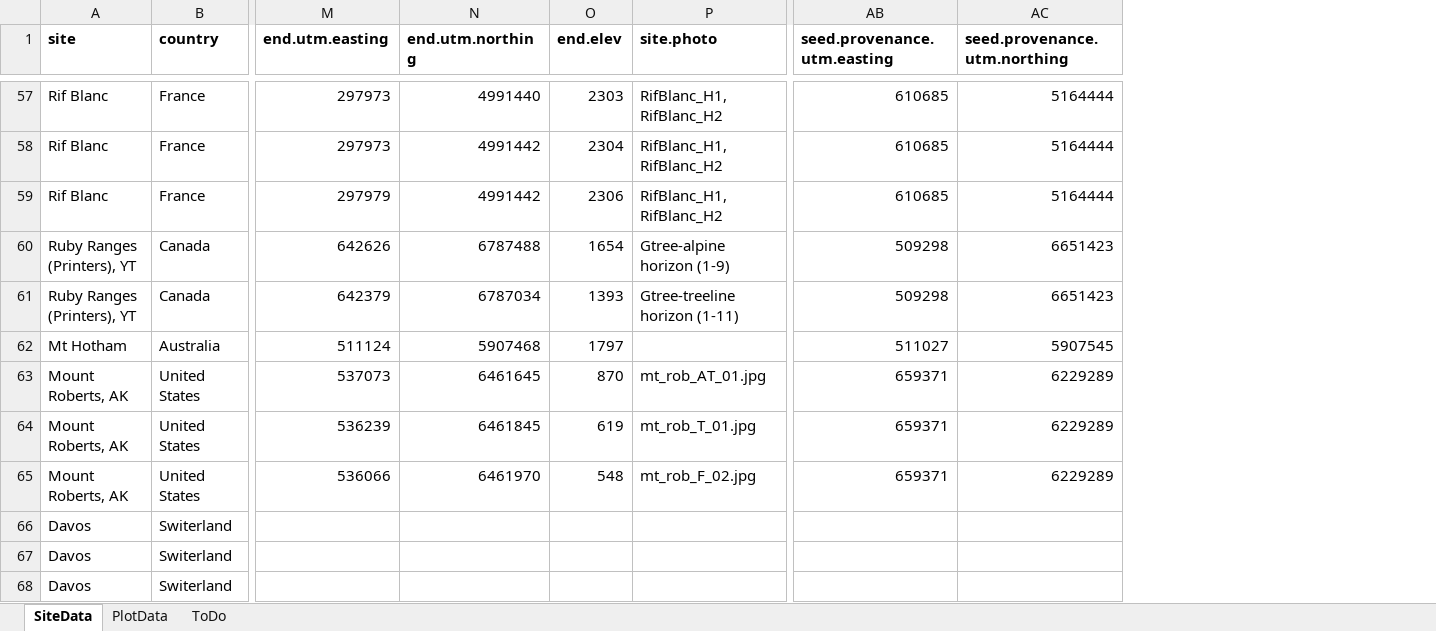
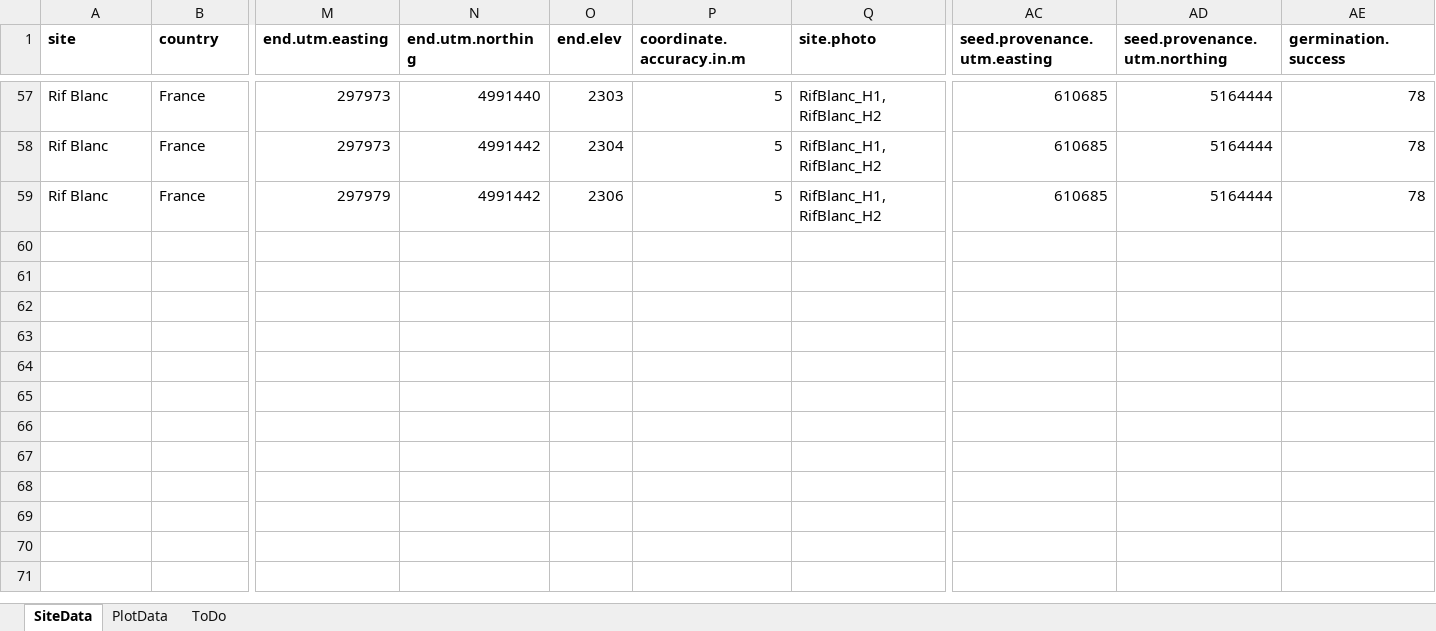
Before and after one commit to qinyugwu/DataSynthesisWorkshop, an Excel workbook: Background/GTREE_Master_30Sept2015.xlsx, sheet SiteData, drawn as a sheet; only a part is shown, gaps mark what is left out; values as stored, in another font and other column widths than the file's, no borders; removed rows and columns are numbered as before the commit, all else as after; rows hold the shown columns only; the diff covers the shown part only; the diff names each change by its address in the sheet, - before the commit and + after, or states it on an @@ line.

Commit message:
updated data

```diff
--- a/Background/GTREE_Master_30Sept2015.xlsx (sheet SiteData)
+++ b/Background/GTREE_Master_30Sept2015.xlsx (sheet SiteData)
+column P (coordinate.accuracy.in.m), rows 57-59: all 5
+column AE (germination.success), rows 57-59: all 78
-row 60: Ruby Ranges (Printers), YT | Canada | 642626 | 6787488 | 1654 | Gtree-alpine horizon (1-9) | 509298 | 6651423
-row 61: Ruby Ranges (Printers), YT | Canada | 642379 | 6787034 | 1393 | Gtree-treeline horizon (1-11) | 509298 | 6651423
-row 62: Mt Hotham | Australia | 511124 | 5907468 | 1797 |  | 511027 | 5907545
-row 63: Mount Roberts, AK | United States | 537073 | 6461645 | 870 | mt_rob_AT_01.jpg | 659371 | 6229289
-row 64: Mount Roberts, AK | United States | 536239 | 6461845 | 619 | mt_rob_T_01.jpg | 659371 | 6229289
-row 65: Mount Roberts, AK | United States | 536066 | 6461970 | 548 | mt_rob_F_02.jpg | 659371 | 6229289
-row 66: Davos | Switerland
-row 67: Davos | Switerland
-row 68: Davos | Switerland
```
Also changed, not shown: 11 removed rows and 46 hidden or unhidden rows elsewhere in this sheet, sheet PlotData, hidden cells, 2 other files.
